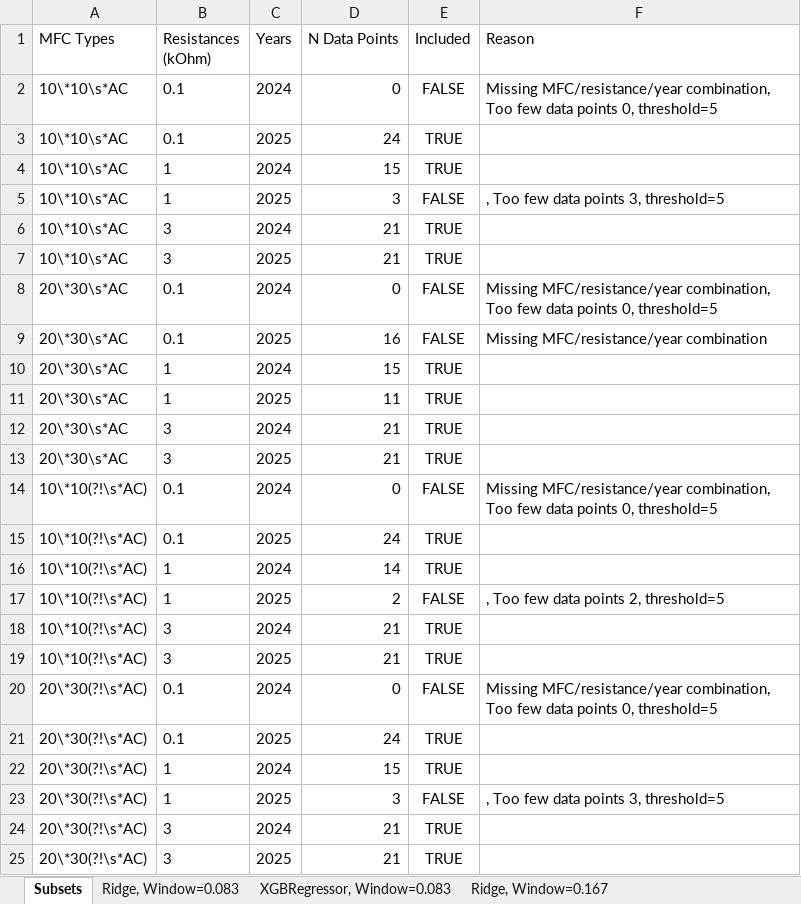
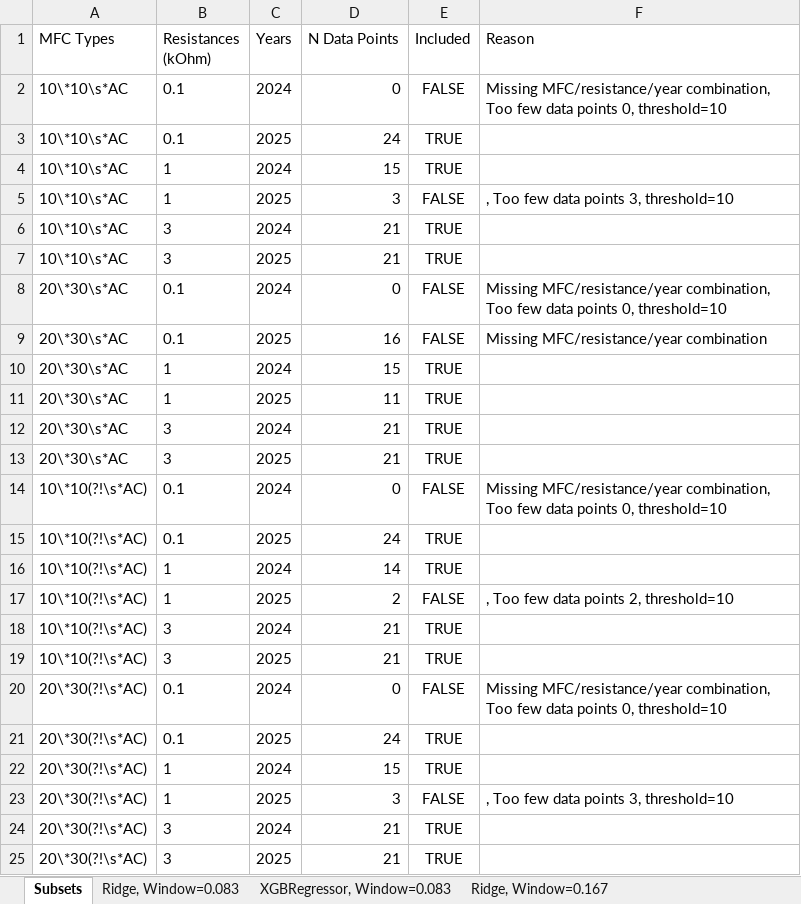
Before and after one commit to hphilamore/APEX_WP2, an Excel workbook: individual_results/model_performance.xlsx, sheet Subsets, drawn as a sheet; values as stored, in another font and other column widths than the file's, no borders; the diff names each change by its address in the sheet, - before the commit and + after, or states it on an @@ line.

```diff
--- a/individual_results/model_performance.xlsx (sheet Subsets)
+++ b/individual_results/model_performance.xlsx (sheet Subsets)
-F2 (Reason): …points 0, threshold=5
+F2 (Reason): …points 0, threshold=10
-F5 (Reason): , Too few data points 3, threshold=5
+F5 (Reason): , Too few data points 3, threshold=10
-F8 (Reason): …points 0, threshold=5
+F8 (Reason): …points 0, threshold=10
-F14 (Reason): …points 0, threshold=5
+F14 (Reason): …points 0, threshold=10
-F17 (Reason): , Too few data points 2, threshold=5
+F17 (Reason): , Too few data points 2, threshold=10
-F20 (Reason): …points 0, threshold=5
+F20 (Reason): …points 0, threshold=10
-F23 (Reason): , Too few data points 3, threshold=5
+F23 (Reason): , Too few data points 3, threshold=10
```
Also changed, not shown: mfc_features.xlsx, model_performance.xlsx, 22 other files.
